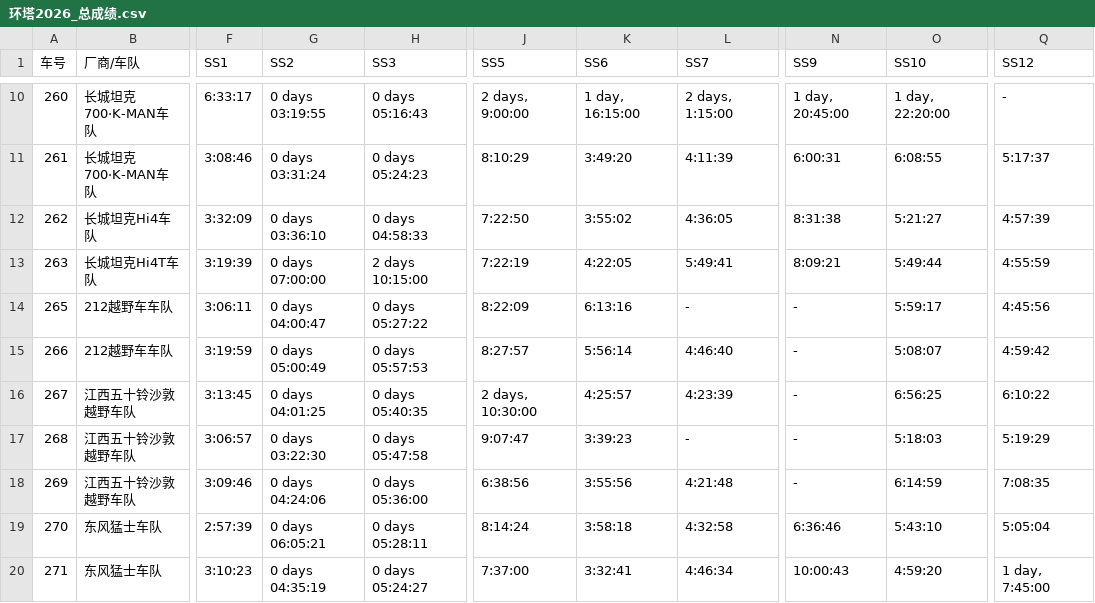
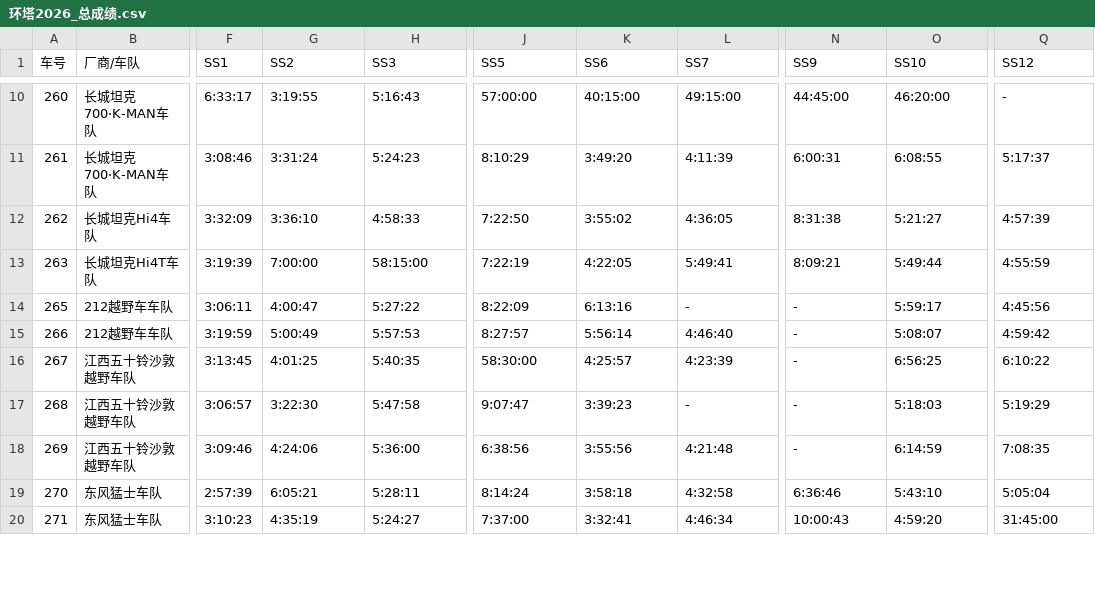
Before and after one commit to aegishe/rally_cars, a CSV file: offroad/环塔2026_总成绩.csv, drawn as a sheet; only a part is shown, gaps mark what is left out; the diff covers the shown part only; the diff names each change by its address in the sheet, - before the commit and + after, or states it on an @@ line.

```diff
--- a/offroad/环塔2026_总成绩.csv
+++ b/offroad/环塔2026_总成绩.csv
-G10 (SS2): 0 days 03:19:55
+G10 (SS2): 3:19:55
-H10 (SS3): 0 days 05:16:43
+H10 (SS3): 5:16:43
-J10 (SS5): 2 days, 9:00:00
+J10 (SS5): 57:00:00
-K10 (SS6): 1 day, 16:15:00
+K10 (SS6): 40:15:00
-L10 (SS7): 2 days, 1:15:00
+L10 (SS7): 49:15:00
-N10 (SS9): 1 day, 20:45:00
+N10 (SS9): 44:45:00
-O10 (SS10): 1 day, 22:20:00
+O10 (SS10): 46:20:00
-G11 (SS2): 0 days 03:31:24
+G11 (SS2): 3:31:24
-H11 (SS3): 0 days 05:24:23
+H11 (SS3): 5:24:23
-G12 (SS2): 0 days 03:36:10
+G12 (SS2): 3:36:10
-H12 (SS3): 0 days 04:58:33
+H12 (SS3): 4:58:33
-G13 (SS2): 0 days 07:00:00
+G13 (SS2): 7:00:00
-H13 (SS3): 2 days 10:15:00
+H13 (SS3): 58:15:00
-G14 (SS2): 0 days 04:00:47
+G14 (SS2): 4:00:47
-H14 (SS3): 0 days 05:27:22
+H14 (SS3): 5:27:22
-G15 (SS2): 0 days 05:00:49
+G15 (SS2): 5:00:49
-H15 (SS3): 0 days 05:57:53
+H15 (SS3): 5:57:53
-G16 (SS2): 0 days 04:01:25
+G16 (SS2): 4:01:25
-H16 (SS3): 0 days 05:40:35
+H16 (SS3): 5:40:35
-J16 (SS5): 2 days, 10:30:00
+J16 (SS5): 58:30:00
-G17 (SS2): 0 days 03:22:30
+G17 (SS2): 3:22:30
-H17 (SS3): 0 days 05:47:58
+H17 (SS3): 5:47:58
-G18 (SS2): 0 days 04:24:06
+G18 (SS2): 4:24:06
-H18 (SS3): 0 days 05:36:00
+H18 (SS3): 5:36:00
-G19 (SS2): 0 days 06:05:21
+G19 (SS2): 6:05:21
-H19 (SS3): 0 days 05:28:11
+H19 (SS3): 5:28:11
-G20 (SS2): 0 days 04:35:19
+G20 (SS2): 4:35:19
-H20 (SS3): 0 days 05:24:27
+H20 (SS3): 5:24:27
-Q20 (SS12): 1 day, 7:45:00
+Q20 (SS12): 31:45:00
```
Also changed, not shown: 81 edited cells elsewhere in this file.
